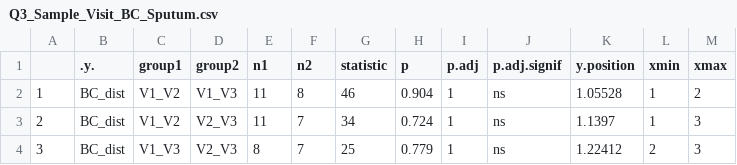
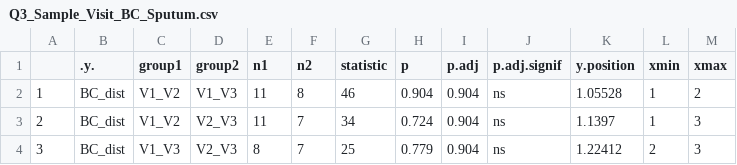
Before and after one commit to VictorHJD/exercise-cf-intervention, a CSV file: tables/Q3_Sample_Visit_BC_Sputum.csv, drawn as a sheet.

Commit message:
Picrust analysis stool pathways and KO, BC composition sputum final adjustments

```diff
--- a/tables/Q3_Sample_Visit_BC_Sputum.csv
+++ b/tables/Q3_Sample_Visit_BC_Sputum.csv
@@ -1,4 +1,4 @@
 "",".y.","group1","group2","n1","n2","statistic","p","p.adj","p.adj.signif","y.position","xmin","xmax"
-"1","BC_dist","V1_V2","V1_V3",11,8,46,0.904,1,"ns",1.05528,1,2
-"2","BC_dist","V1_V2","V2_V3",11,7,34,0.724,1,"ns",1.1397,1,3
-"3","BC_dist","V1_V3","V2_V3",8,7,25,0.779,1,"ns",1.22412,2,3
+"1","BC_dist","V1_V2","V1_V3",11,8,46,0.904,0.904,"ns",1.05528,1,2
+"2","BC_dist","V1_V2","V2_V3",11,7,34,0.724,0.904,"ns",1.1397,1,3
+"3","BC_dist","V1_V3","V2_V3",8,7,25,0.779,0.904,"ns",1.22412,2,3
```
Also changed, not shown: 15 other files.
